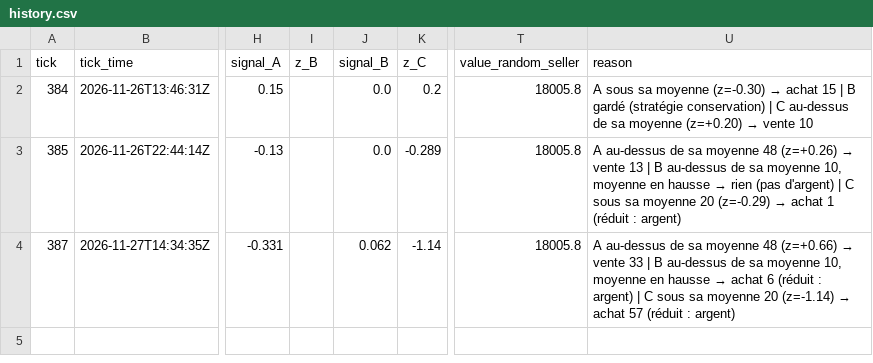
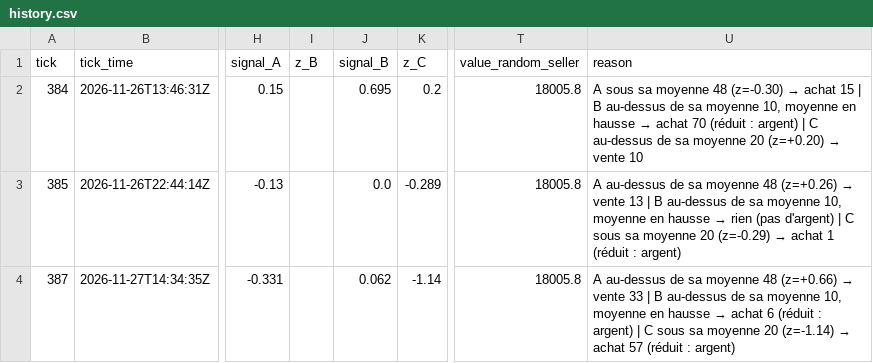
Before and after one commit to Paul72-hub/TraderIntelligent, a CSV file: data/history.csv, drawn as a sheet; only a part is shown, gaps mark what is left out; the diff names each change by its address in the sheet, - before the commit and + after, or states it on an @@ line.

```diff
--- a/data/history.csv
+++ b/data/history.csv
-J2 (signal_B): 0.0
+J2 (signal_B): 0.695
@@ U2 (reason): …sa moyenne (z=-0.30) → achat 15 | B gardé (stratégie conservation) | C au-dessus de sa moyenne (z=+0.20) →… → …sa moyenne 48 (z=-0.30) → achat 15 | B au-dessus de sa moyenne 10, moyenne en hausse → achat 70 (réduit : argent) | C au-dessus de sa moyenne 20 (z=+0.20) →… @@
```
Also changed, not shown: 3 other files.
